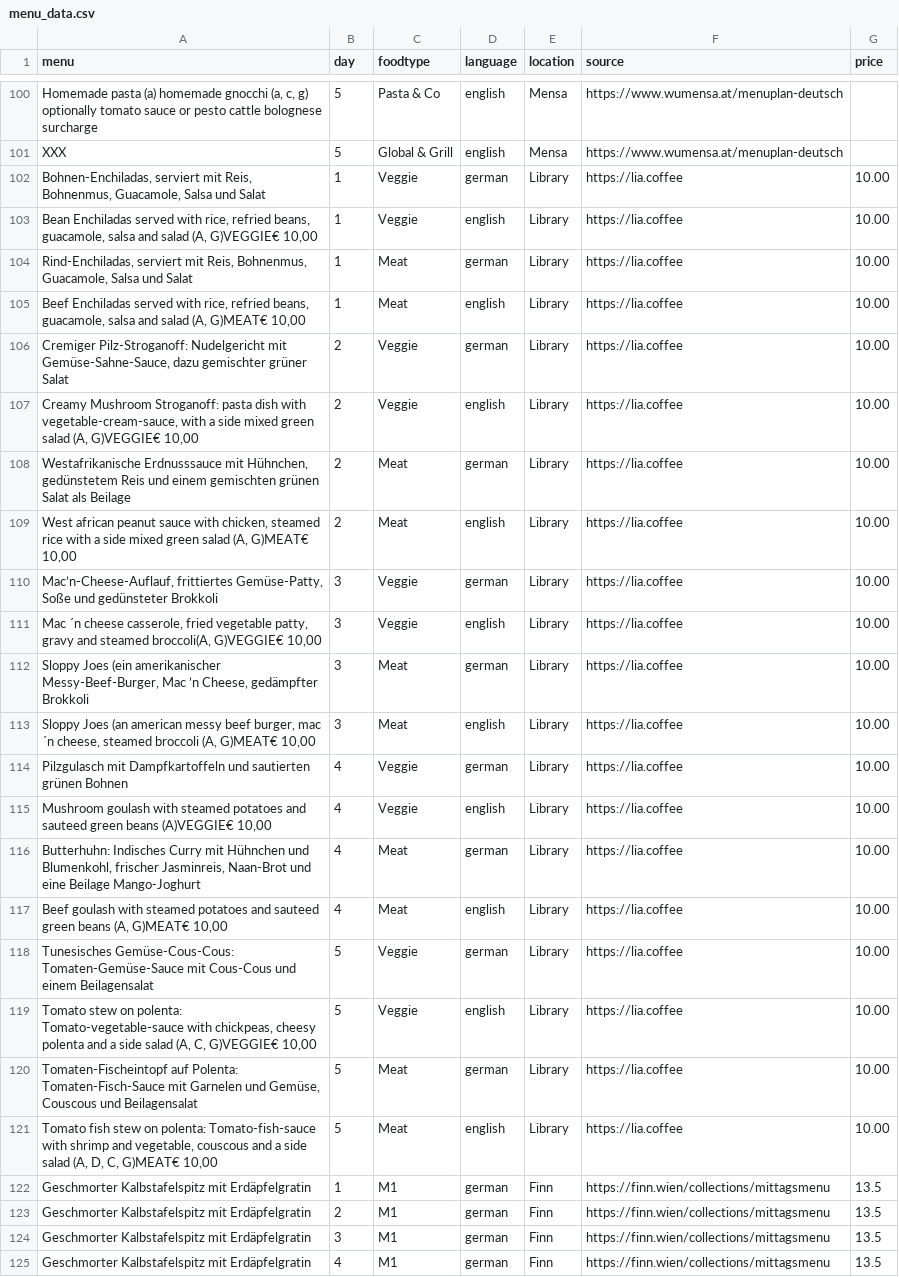
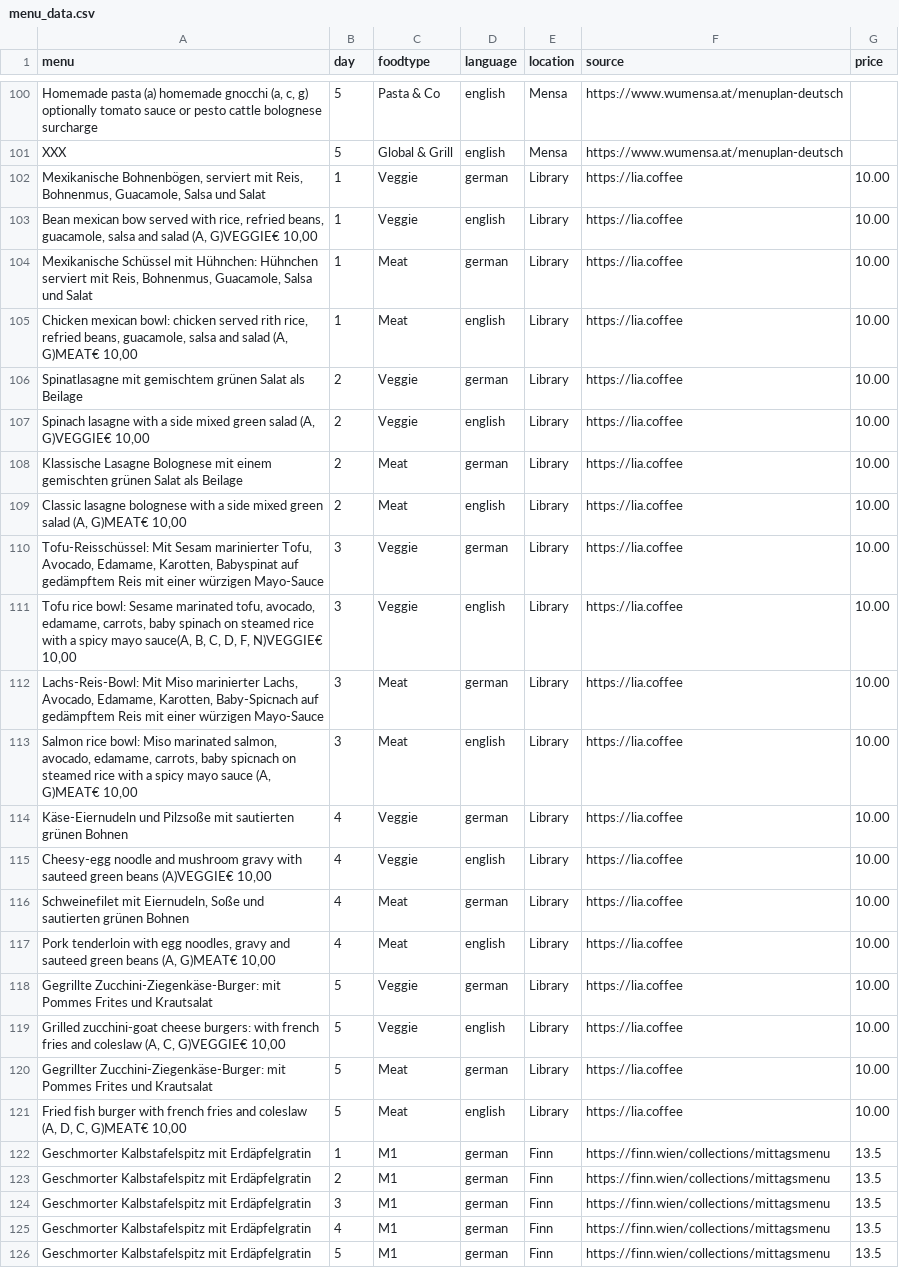
Before and after one commit to maxmheinze/menuscrape, a CSV file: menu_data.csv, drawn as a sheet; only a part is shown, gaps mark what is left out; the shorter side is filled out with more unchanged rows; the diff names each change by its address in the sheet, - before the commit and + after, or states it on an @@ line.

```diff
--- a/menu_data.csv
+++ b/menu_data.csv
-A102 (menu): Bohnen-Enchiladas, serviert mit…
+A102 (menu): Mexikanische Bohnenbögen, serviert mit…
-A103 (menu): Bean Enchiladas served with…
+A103 (menu): Bean mexican bow served with…
-A104 (menu): Rind-Enchiladas, serviert mit…
+A104 (menu): Mexikanische Schüssel mit Hühnchen: Hühnchen serviert mit…
-A105 (menu): Beef Enchiladas served with rice, refried…
+A105 (menu): Chicken mexican bowl: chicken served rith rice, refried…
-A106 (menu): Cremiger Pilz-Stroganoff: Nudelgericht mit Gemüse-Sahne-Sauce, dazu gemischter grüner Salat
+A106 (menu): Spinatlasagne mit gemischtem grünen Salat als Beilage
-A107 (menu): Creamy Mushroom Stroganoff: pasta dish with vegetable-cream-sauce, with a…
+A107 (menu): Spinach lasagne with a…
-A108 (menu): Westafrikanische Erdnusssauce mit Hühnchen, gedünstetem Reis und einem gemischten…
+A108 (menu): Klassische Lasagne Bolognese mit einem gemischten…
-A109 (menu): West african peanut sauce with chicken, steamed rice with a…
+A109 (menu): Classic lasagne bolognese with a…
-A110 (menu): Mac’n-Cheese-Auflauf, frittiertes Gemüse-Patty, Soße und gedünsteter Brokkoli
+A110 (menu): Tofu-Reisschüssel: Mit Sesam marinierter Tofu, Avocado, Edamame, Karotten, Babyspinat auf gedämpftem Reis mit einer würzigen Mayo-Sauce
-A111 (menu): Mac ´n cheese casserole, fried vegetable patty, gravy and steamed broccoli(A, G)VEGGIE€ 10,00
+A111 (menu): Tofu rice bowl: Sesame marinated tofu, avocado, edamame, carrots, baby spinach on steamed rice with a spicy mayo sauce(A, B, C, D, F, N)VEGGIE€ 10,00
-A112 (menu): Sloppy Joes (ein amerikanischer Messy-Beef-Burger, Mac ’n Cheese, gedämpfter Brokkoli
+A112 (menu): Lachs-Reis-Bowl: Mit Miso marinierter Lachs, Avocado, Edamame, Karotten, Baby-Spicnach auf gedämpftem Reis mit einer würzigen Mayo-Sauce
-A113 (menu): Sloppy Joes (an american messy beef burger, mac ´n cheese, steamed broccoli (A, G)MEAT€…
+A113 (menu): Salmon rice bowl: Miso marinated salmon, avocado, edamame, carrots, baby spicnach on steamed rice with a spicy mayo sauce (A, G)MEAT€…
-A114 (menu): Pilzgulasch mit Dampfkartoffeln und sautierten grünen…
+A114 (menu): Käse-Eiernudeln und Pilzsoße mit sautierten grünen…
-A115 (menu): Mushroom goulash with steamed potatoes and sauteed green…
+A115 (menu): Cheesy-egg noodle and mushroom gravy with sauteed green…
-A116 (menu): Butterhuhn: Indisches Curry mit Hühnchen und Blumenkohl, frischer Jasminreis, Naan-Brot und eine Beilage Mango-Joghurt
+A116 (menu): Schweinefilet mit Eiernudeln, Soße und sautierten grünen Bohnen
-A117 (menu): Beef goulash with steamed potatoes and sauteed…
+A117 (menu): Pork tenderloin with egg noodles, gravy and sauteed…
-A118 (menu): Tunesisches Gemüse-Cous-Cous: Tomaten-Gemüse-Sauce mit Cous-Cous und einem Beilagensalat
+A118 (menu): Gegrillte Zucchini-Ziegenkäse-Burger: mit Pommes Frites und Krautsalat
-A119 (menu): Tomato stew on polenta: Tomato-vegetable-sauce with chickpeas, cheesy polenta and a side salad (A, C,…
+A119 (menu): Grilled zucchini-goat cheese burgers: with french fries and coleslaw (A, C,…
-A120 (menu): Tomaten-Fischeintopf auf Polenta: Tomaten-Fisch-Sauce mit Garnelen und Gemüse, Couscous und Beilagensalat
+A120 (menu): Gegrillter Zucchini-Ziegenkäse-Burger: mit Pommes Frites und Krautsalat
-A121 (menu): Tomato fish stew on polenta: Tomato-fish-sauce with shrimp and vegetable, couscous and a side salad (A, D,…
+A121 (menu): Fried fish burger with french fries and coleslaw (A, D,…
```
Also changed, not shown: 1 other file.
